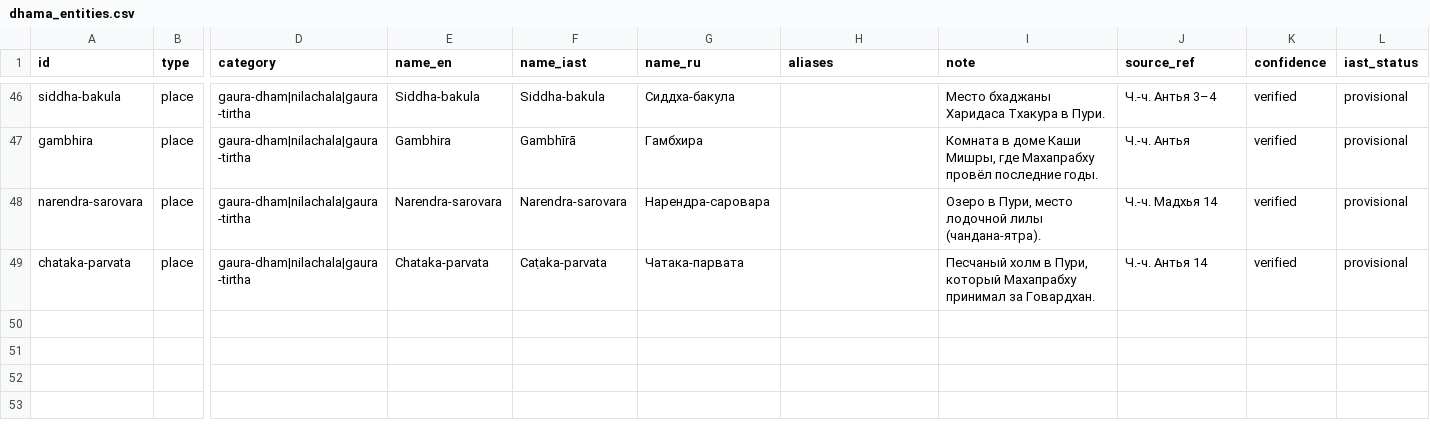
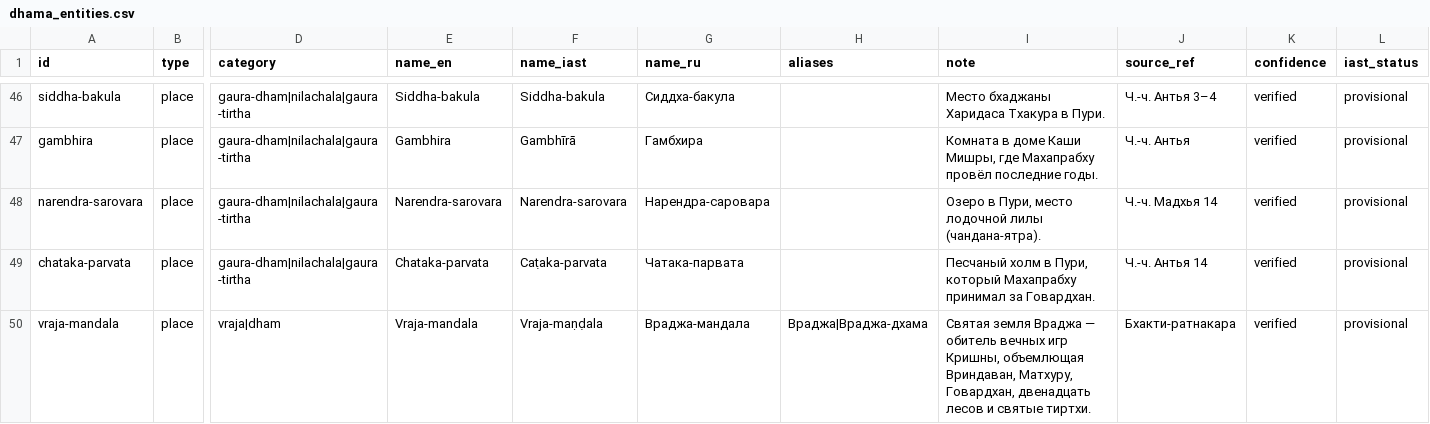
Before and after one commit to billionsx/iskcon, a CSV file: docs/entity-registry/dhama_entities.csv, drawn as a sheet; only a part is shown, gaps mark what is left out; rows hold the shown columns only; the diff names each change by its address in the sheet, - before the commit and + after, or states it on an @@ line.

```diff
--- a/docs/entity-registry/dhama_entities.csv
+++ b/docs/entity-registry/dhama_entities.csv
+row 50: vraja-mandala | place | vraja|dham | Vraja-mandala | Vraja-maṇḍala | Враджа-мандала | Враджа|Враджа-дхама | Святая земля Враджа — обитель вечных игр Кришны, объемлющая Вриндаван, Матхуру, Говардхан, двенадцать лесов и святые тиртхи. | Бхакти-ратнакара | verified | provisional
```
Also changed, not shown: docs/entity-registry/entities_all.csv, docs/entity-registry/relations_all.csv, 3 other files.
